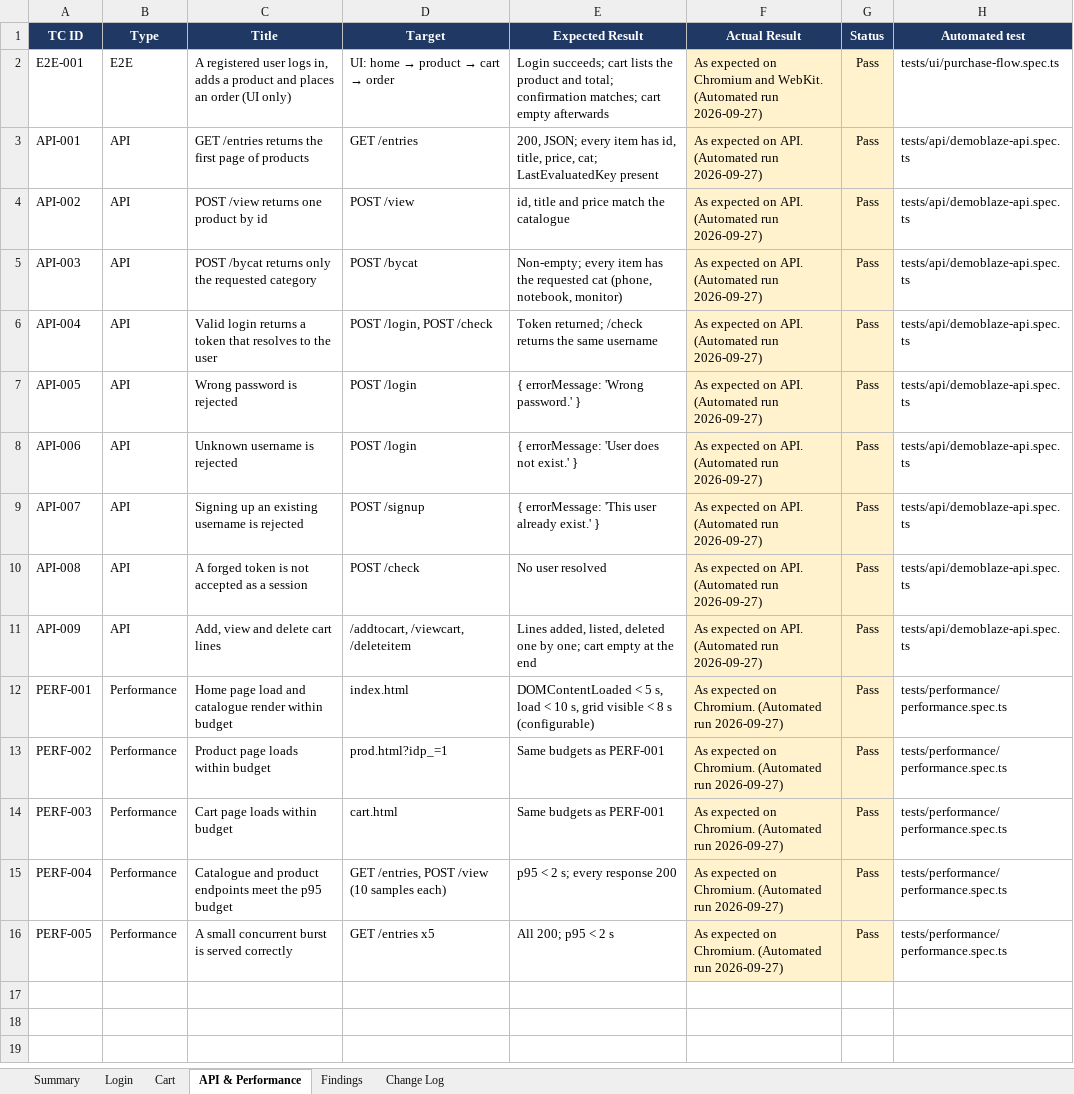
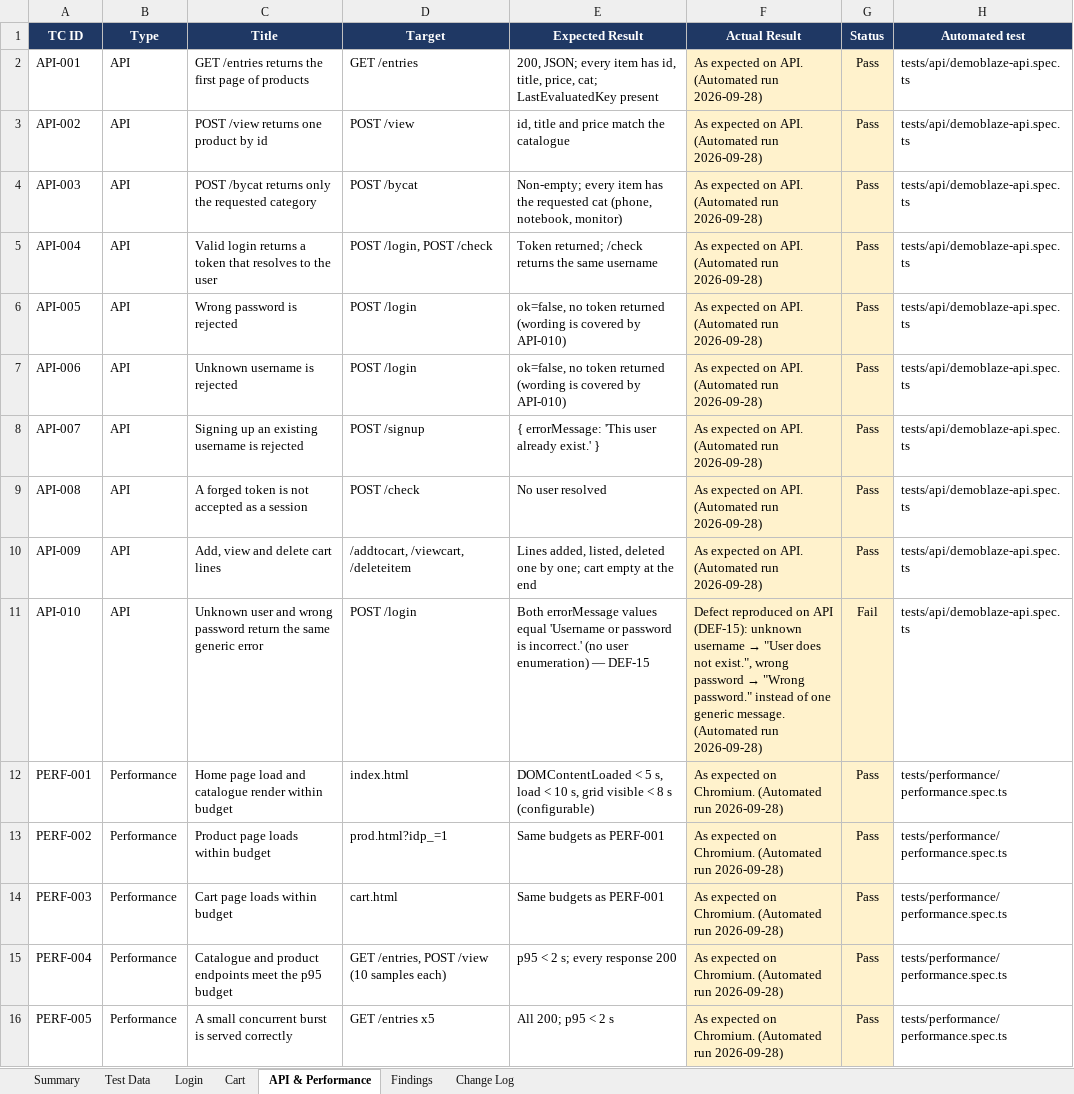
Before and after one commit to Nguyenhuuthinh0611/demoblaze-playwright-exam, an Excel workbook: docs/test-cases/demoblaze-test-cases.xlsx, sheet API & Performance, drawn as a sheet; values as stored, in another font and other column widths than the file's, no borders; conditional formats not drawn; removed rows and columns are numbered as before the commit, all else as after; the diff names each change by its address in the sheet, - before the commit and + after, or states it on an @@ line.

Commit message:
test: login rules, cart persistence and timing race; test data for manual runs
Login
- Usernames are case-sensitive: LOGIN-032 (exact mixed case logs in and
  keeps its case) and LOGIN-023 (other letter cases are rejected)
- LOGIN-033 / API-010: a failed login must show one generic message
  ("Username or password is incorrect."); the site reveals whether a
  username exists (DEF-15). Other rejection tests now assert the
  rejection itself via assertLoginRejected(), not the site's wording
- LOGIN-022: spaces around a valid username must be trimmed; they are
  not (DEF-16)
- LOGIN-029 removed; DEF-11 stays covered by CART-034

Cart
- CART-026: items added as a guest must be merged into the account cart
  on login; they are lost (DEF-17)
- CART-037: reproduces the /deletecart race by confirming the purchase
  instantly (purchaseAndConfirmImmediately); annotated known-flaky —
  about 2 in 10 WebKit runs, never on Chromium (DEF-09)

Test case workbook
- New "Test Data" sheet: manual test accounts, negative data, products
  and order-form sets; preconditions reference them by ID
- E2E-001 moved into the Cart sheet; CART-038 removed (not applicable)
- Execution status refreshed from the latest run (Pass / Fail / Blocked)
- Findings extended to DEF-17

Docs: README and CONTRIBUTING updated for the new cases and defects

```diff
--- a/docs/test-cases/demoblaze-test-cases.xlsx (sheet API & Performance)
+++ b/docs/test-cases/demoblaze-test-cases.xlsx (sheet API & Performance)
+sheet tab: Test Data
-row 2: E2E-001 | E2E | A registered user logs in, adds a product and places an order (UI only) | UI: home → product → cart → order | Login succeeds; cart lists the product and total; confirmation matches; cart empty afterwards | As expected on Chromium and WebKit. (Automated run 2026-09-27) | Pass | tests/ui/purchase-flow.spec.ts
-F2:F10 (Actual Result): …(Automated run 2026-09-27)
+F2:F10 (Actual Result): …(Automated run 2026-09-28)
-E6 (Expected Result): { errorMessage: 'Wrong password.' }
+E6 (Expected Result): ok=false, no token returned (wording is covered by API-010)
-E7 (Expected Result): { errorMessage: 'User does not exist.' }
+E7 (Expected Result): ok=false, no token returned (wording is covered by API-010)
+row 11: API-010 | API | Unknown user and wrong password return the same generic error | POST /login | Both errorMessage values equal 'Username or password is incorrect.' (no user enumeration) — DEF-15 | Defect reproduced on API (DEF-15): unknown username → "User does not exist.", wrong password → "Wrong password." instead of one generic message. (Automated run 2026-09-28) | Fail | tests/api/demoblaze-api.spec.ts
-F12:F16 (Actual Result): …(Automated run 2026-09-27)
+F12:F16 (Actual Result): …(Automated run 2026-09-28)
```
Also changed, not shown: sheet Login, sheet Cart, sheet Change Log, sheet Findings, sheet Summary, 8 other files.
